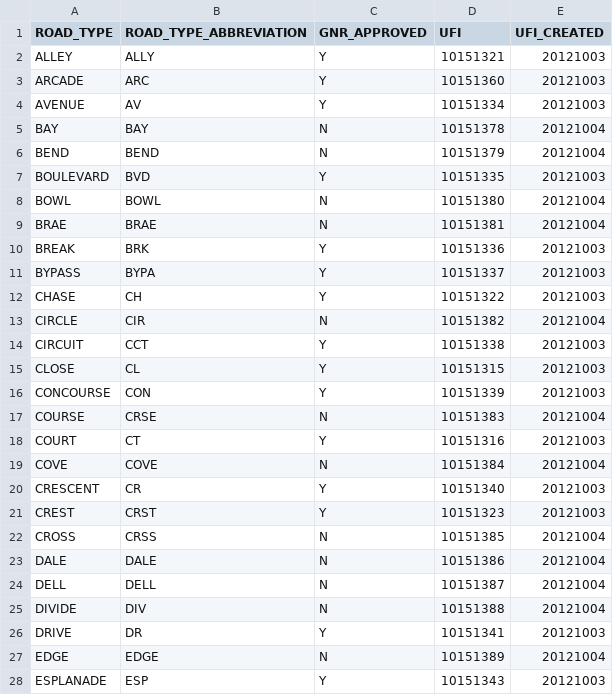
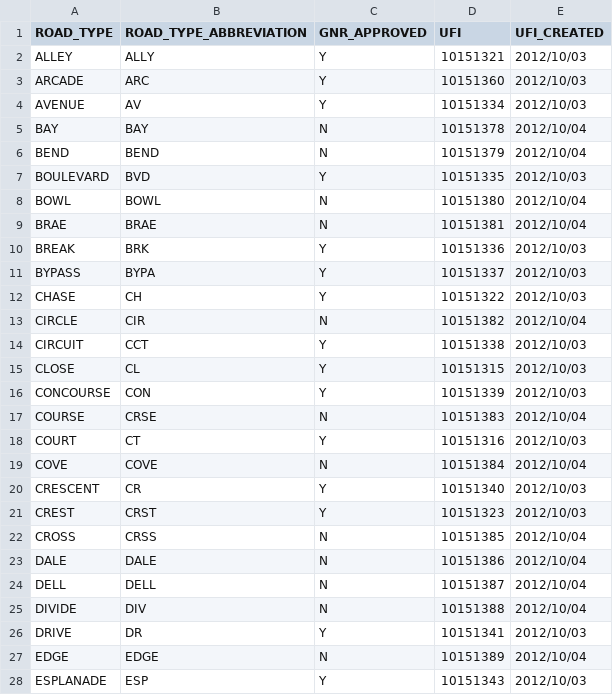
Before and after one commit to pozi/PoziConnectConfig, a CSV file: ~Shared/Reference/VMADD_ROAD_TYPE.csv, drawn as a sheet; only a part is shown; the diff covers the shown part only.

```diff
--- a/~Shared/Reference/VMADD_ROAD_TYPE.csv
+++ b/~Shared/Reference/VMADD_ROAD_TYPE.csv
@@ -2,27 +2,27 @@
-"ALLEY","ALLY","Y",10151321,20121003
-"ARCADE","ARC","Y",10151360,20121003
-"AVENUE","AV","Y",10151334,20121003
-"BAY","BAY","N",10151378,20121004
-"BEND","BEND","N",10151379,20121004
-"BOULEVARD","BVD","Y",10151335,20121003
-"BOWL","BOWL","N",10151380,20121004
-"BRAE","BRAE","N",10151381,20121004
-"BREAK","BRK","Y",10151336,20121003
-"BYPASS","BYPA","Y",10151337,20121003
-"CHASE","CH","Y",10151322,20121003
-"CIRCLE","CIR","N",10151382,20121004
-"CIRCUIT","CCT","Y",10151338,20121003
-"CLOSE","CL","Y",10151315,20121003
-"CONCOURSE","CON","Y",10151339,20121003
-"COURSE","CRSE","N",10151383,20121004
-"COURT","CT","Y",10151316,20121003
-"COVE","COVE","N",10151384,20121004
-"CRESCENT","CR","Y",10151340,20121003
-"CREST","CRST","Y",10151323,20121003
-"CROSS","CRSS","N",10151385,20121004
-"DALE","DALE","N",10151386,20121004
-"DELL","DELL","N",10151387,20121004
-"DIVIDE","DIV","N",10151388,20121004
-"DRIVE","DR","Y",10151341,20121003
-"EDGE","EDGE","N",10151389,20121004
-"ESPLANADE","ESP","Y",10151343,20121003
+ALLEY,ALLY,Y,       10151321,2012/10/03
+ARCADE,ARC,Y,       10151360,2012/10/03
+AVENUE,AV,Y,       10151334,2012/10/03
+BAY,BAY,N,       10151378,2012/10/04
+BEND,BEND,N,       10151379,2012/10/04
+BOULEVARD,BVD,Y,       10151335,2012/10/03
+BOWL,BOWL,N,       10151380,2012/10/04
+BRAE,BRAE,N,       10151381,2012/10/04
+BREAK,BRK,Y,       10151336,2012/10/03
+BYPASS,BYPA,Y,       10151337,2012/10/03
+CHASE,CH,Y,       10151322,2012/10/03
+CIRCLE,CIR,N,       10151382,2012/10/04
+CIRCUIT,CCT,Y,       10151338,2012/10/03
+CLOSE,CL,Y,       10151315,2012/10/03
+CONCOURSE,CON,Y,       10151339,2012/10/03
+COURSE,CRSE,N,       10151383,2012/10/04
+COURT,CT,Y,       10151316,2012/10/03
+COVE,COVE,N,       10151384,2012/10/04
+CRESCENT,CR,Y,       10151340,2012/10/03
+CREST,CRST,Y,       10151323,2012/10/03
+CROSS,CRSS,N,       10151385,2012/10/04
+DALE,DALE,N,       10151386,2012/10/04
+DELL,DELL,N,       10151387,2012/10/04
+DIVIDE,DIV,N,       10151388,2012/10/04
+DRIVE,DR,Y,       10151341,2012/10/03
+EDGE,EDGE,N,       10151389,2012/10/04
+ESPLANADE,ESP,Y,       10151343,2012/10/03
```
Also changed, not shown: 131 edited cells elsewhere in this file, ~Shared/Reference/VMADD_BLG_UNIT_TYPE.csv, ~Shared/Reference/VMADMIN_LGA.csv, 28 other files.
